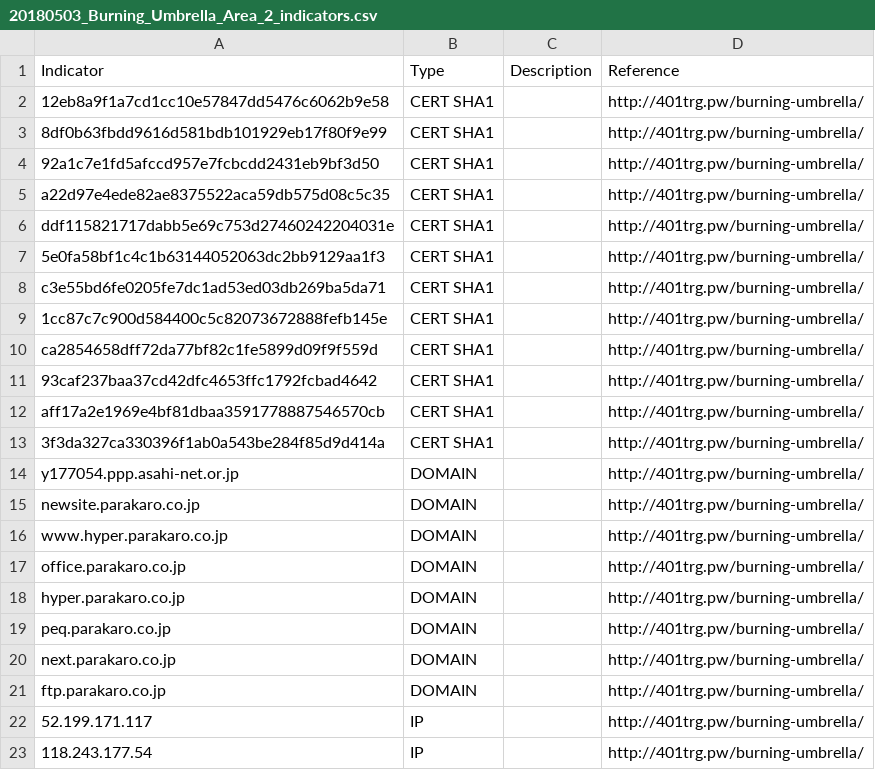
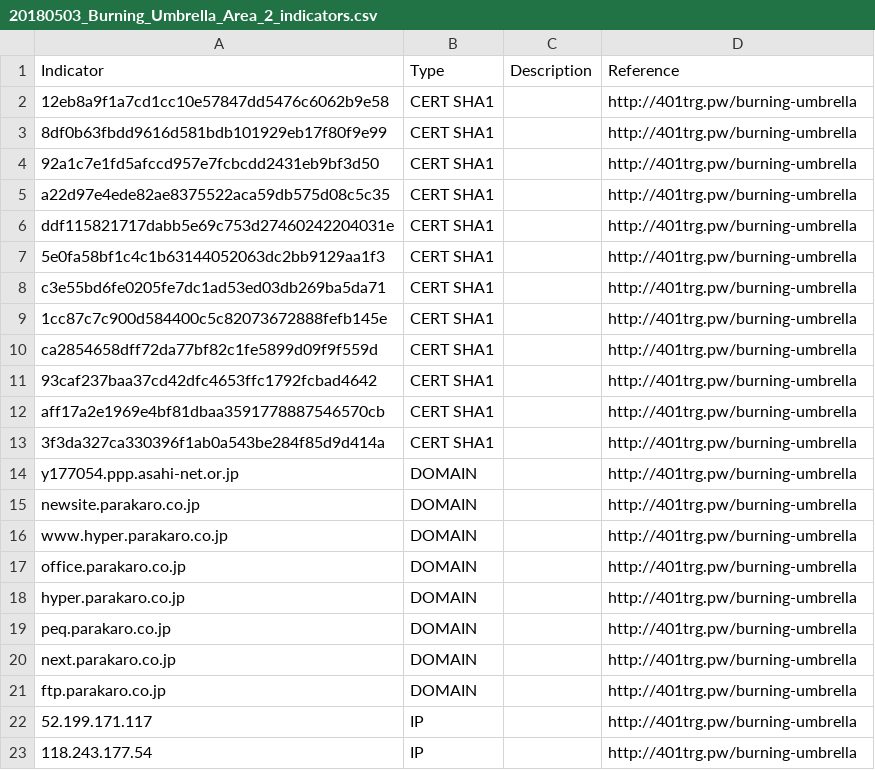
Before and after one commit to 401trg/detections, a CSV file: ioc/20180503_Burning_Umbrella_Area_2_indicators.csv, drawn as a sheet.

```diff
--- a/ioc/20180503_Burning_Umbrella_Area_2_indicators.csv
+++ b/ioc/20180503_Burning_Umbrella_Area_2_indicators.csv
@@ -1,23 +1,23 @@
 Indicator,Type,Description,Reference
-12eb8a9f1a7cd1cc10e57847dd5476c6062b9e58,CERT SHA1,,http://401trg.pw/burning-umbrella/
-8df0b63fbdd9616d581bdb101929eb17f80f9e99,CERT SHA1,,http://401trg.pw/burning-umbrella/
-92a1c7e1fd5afccd957e7fcbcdd2431eb9bf3d50,CERT SHA1,,http://401trg.pw/burning-umbrella/
-a22d97e4ede82ae8375522aca59db575d08c5c35,CERT SHA1,,http://401trg.pw/burning-umbrella/
-ddf115821717dabb5e69c753d27460242204031e,CERT SHA1,,http://401trg.pw/burning-umbrella/
-5e0fa58bf1c4c1b63144052063dc2bb9129aa1f3,CERT SHA1,,http://401trg.pw/burning-umbrella/
-c3e55bd6fe0205fe7dc1ad53ed03db269ba5da71,CERT SHA1,,http://401trg.pw/burning-umbrella/
-1cc87c7c900d584400c5c82073672888fefb145e,CERT SHA1,,http://401trg.pw/burning-umbrella/
-ca2854658dff72da77bf82c1fe5899d09f9f559d,CERT SHA1,,http://401trg.pw/burning-umbrella/
-93caf237baa37cd42dfc4653ffc1792fcbad4642,CERT SHA1,,http://401trg.pw/burning-umbrella/
-aff17a2e1969e4bf81dbaa3591778887546570cb,CERT SHA1,,http://401trg.pw/burning-umbrella/
-3f3da327ca330396f1ab0a543be284f85d9d414a,CERT SHA1,,http://401trg.pw/burning-umbrella/
-y177054.ppp.asahi-net.or.jp,DOMAIN,,http://401trg.pw/burning-umbrella/
-newsite.parakaro.co.jp,DOMAIN,,http://401trg.pw/burning-umbrella/
-www.hyper.parakaro.co.jp,DOMAIN,,http://401trg.pw/burning-umbrella/
-office.parakaro.co.jp,DOMAIN,,http://401trg.pw/burning-umbrella/
-hyper.parakaro.co.jp,DOMAIN,,http://401trg.pw/burning-umbrella/
-peq.parakaro.co.jp,DOMAIN,,http://401trg.pw/burning-umbrella/
-next.parakaro.co.jp,DOMAIN,,http://401trg.pw/burning-umbrella/
-ftp.parakaro.co.jp,DOMAIN,,http://401trg.pw/burning-umbrella/
-52.199.171.117,IP,,http://401trg.pw/burning-umbrella/
-118.243.177.54,IP,,http://401trg.pw/burning-umbrella/
+12eb8a9f1a7cd1cc10e57847dd5476c6062b9e58,CERT SHA1,,http://401trg.pw/burning-umbrella
+8df0b63fbdd9616d581bdb101929eb17f80f9e99,CERT SHA1,,http://401trg.pw/burning-umbrella
+92a1c7e1fd5afccd957e7fcbcdd2431eb9bf3d50,CERT SHA1,,http://401trg.pw/burning-umbrella
+a22d97e4ede82ae8375522aca59db575d08c5c35,CERT SHA1,,http://401trg.pw/burning-umbrella
+ddf115821717dabb5e69c753d27460242204031e,CERT SHA1,,http://401trg.pw/burning-umbrella
+5e0fa58bf1c4c1b63144052063dc2bb9129aa1f3,CERT SHA1,,http://401trg.pw/burning-umbrella
+c3e55bd6fe0205fe7dc1ad53ed03db269ba5da71,CERT SHA1,,http://401trg.pw/burning-umbrella
+1cc87c7c900d584400c5c82073672888fefb145e,CERT SHA1,,http://401trg.pw/burning-umbrella
+ca2854658dff72da77bf82c1fe5899d09f9f559d,CERT SHA1,,http://401trg.pw/burning-umbrella
+93caf237baa37cd42dfc4653ffc1792fcbad4642,CERT SHA1,,http://401trg.pw/burning-umbrella
+aff17a2e1969e4bf81dbaa3591778887546570cb,CERT SHA1,,http://401trg.pw/burning-umbrella
+3f3da327ca330396f1ab0a543be284f85d9d414a,CERT SHA1,,http://401trg.pw/burning-umbrella
+y177054.ppp.asahi-net.or.jp,DOMAIN,,http://401trg.pw/burning-umbrella
+newsite.parakaro.co.jp,DOMAIN,,http://401trg.pw/burning-umbrella
+www.hyper.parakaro.co.jp,DOMAIN,,http://401trg.pw/burning-umbrella
+office.parakaro.co.jp,DOMAIN,,http://401trg.pw/burning-umbrella
+hyper.parakaro.co.jp,DOMAIN,,http://401trg.pw/burning-umbrella
+peq.parakaro.co.jp,DOMAIN,,http://401trg.pw/burning-umbrella
+next.parakaro.co.jp,DOMAIN,,http://401trg.pw/burning-umbrella
+ftp.parakaro.co.jp,DOMAIN,,http://401trg.pw/burning-umbrella
+52.199.171.117,IP,,http://401trg.pw/burning-umbrella
+118.243.177.54,IP,,http://401trg.pw/burning-umbrella
```
Also changed, not shown: ioc/20180503_Burning_Umbrella_Area_1_indicators.csv, ioc/20180503_Burning_Umbrella_Area_3_indicators.csv, 7 other files.
